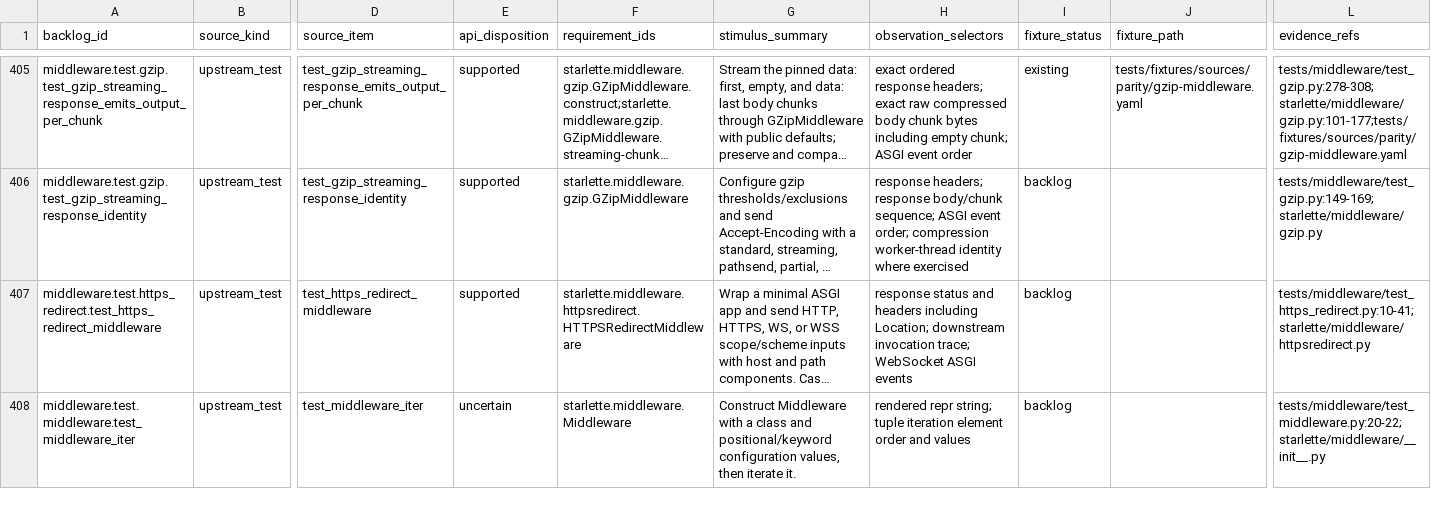
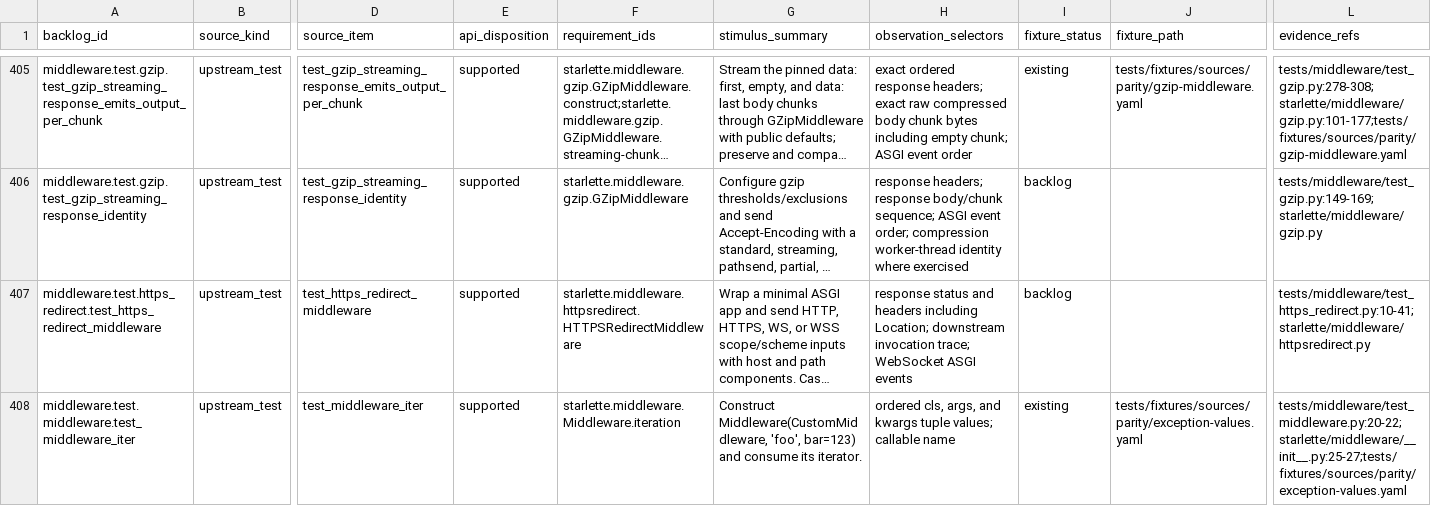
Before and after one commit to appunni-m/starlette-rs, a CSV file: docs/atlas/coverage-matrix.csv, drawn as a sheet; only a part is shown, gaps mark what is left out; long unchanged cells end in …; the diff covers the shown part only; the diff names each change by its address in the sheet, - before the commit and + after, or states it on an @@ line.

```diff
--- a/docs/atlas/coverage-matrix.csv
+++ b/docs/atlas/coverage-matrix.csv
-E408 (api_disposition): uncertain
+E408 (api_disposition): supported
-F408 (requirement_ids): starlette.middleware.Middleware
+F408 (requirement_ids): starlette.middleware.Middleware.iteration
-G408 (stimulus_summary): Construct Middleware with a class and positional/keyword configuration values, then iterate it.
+G408 (stimulus_summary): Construct Middleware(CustomMiddleware, 'foo', bar=123) and consume its iterator.
-H408 (observation_selectors): rendered repr string; tuple iteration element order and values
+H408 (observation_selectors): ordered cls, args, and kwargs tuple values; callable name
-I408 (fixture_status): backlog
+I408 (fixture_status): existing
-J408 (fixture_path): (empty)
+J408 (fixture_path): tests/fixtures/sources/parity/exception-values.yaml
-L408 (evidence_refs): tests/middleware/test_middleware.py:20-22;starlette/middleware/__init__.py
+L408 (evidence_refs): tests/middleware/test_middleware.py:20-22;starlette/middleware/__init__.py:25-27;tests/fixtures/sources/parity/exception-values.yaml
```
Also changed, not shown: 14 edited cells elsewhere in this file, docs/atlas/fixture-backlog.csv, docs/atlas/reviews/middleware-fixtures.csv, 7 other files.
